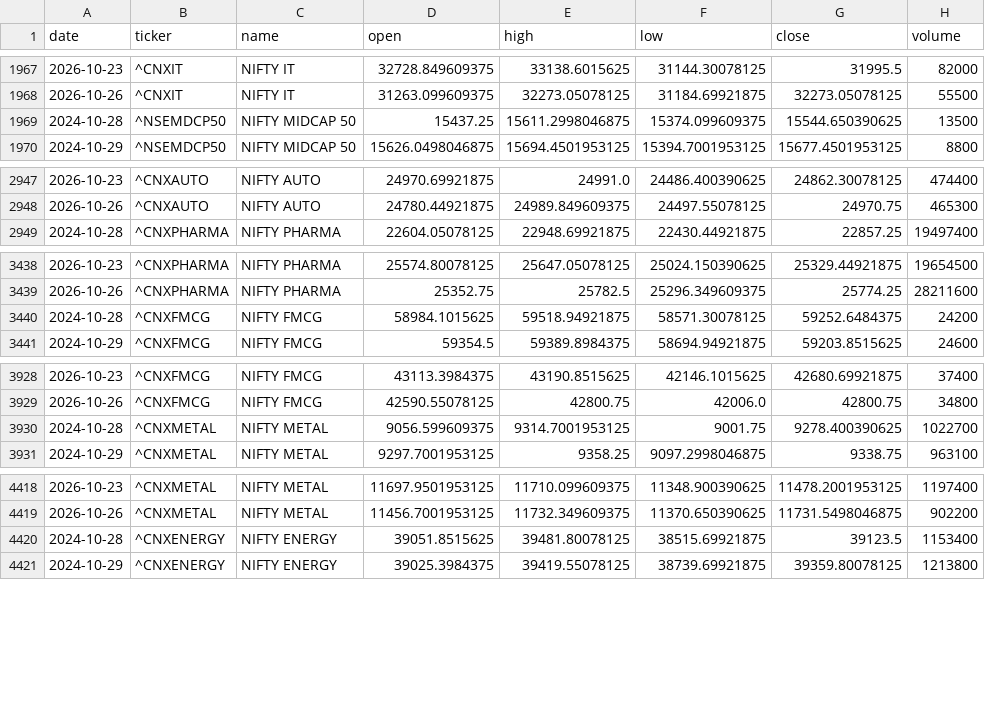
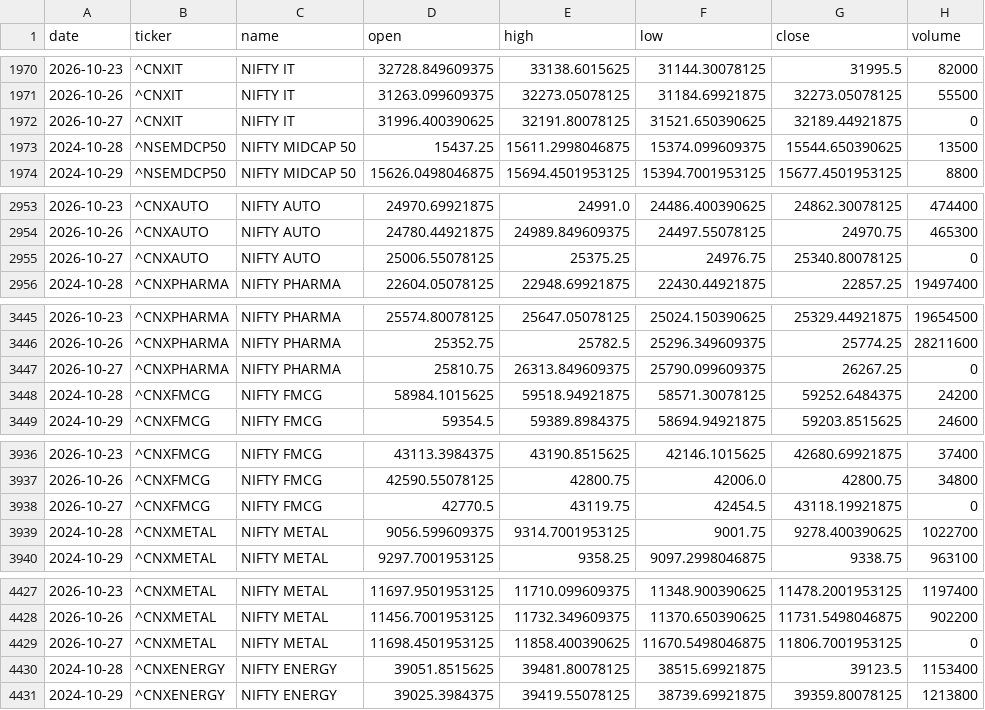
Before and after one commit to aryachirag02/swing-desk, a CSV file: data/indices.csv, drawn as a sheet; only a part is shown, gaps mark what is left out; the diff covers the shown part only.

```diff
--- a/data/indices.csv
+++ b/data/indices.csv
@@ -1968,2 +1971,3 @@ date,ticker,name,open,high,low,close,volume
 2026-10-26,^CNXIT,NIFTY IT,31263.099609375,32273.05078125,31184.69921875,32273.05078125,55500
+2026-10-27,^CNXIT,NIFTY IT,31996.400390625,32191.80078125,31521.650390625,32189.44921875,0
 2024-10-28,^NSEMDCP50,NIFTY MIDCAP 50,15437.25,15611.2998046875,15374.099609375,15544.650390625,13500
@@ -2948,2 +2954,3 @@ date,ticker,name,open,high,low,close,volume
 2026-10-26,^CNXAUTO,NIFTY AUTO,24780.44921875,24989.849609375,24497.55078125,24970.75,465300
+2026-10-27,^CNXAUTO,NIFTY AUTO,25006.55078125,25375.25,24976.75,25340.80078125,0
 2024-10-28,^CNXPHARMA,NIFTY PHARMA,22604.05078125,22948.69921875,22430.44921875,22857.25,19497400
@@ -3439,2 +3446,3 @@ date,ticker,name,open,high,low,close,volume
 2026-10-26,^CNXPHARMA,NIFTY PHARMA,25352.75,25782.5,25296.349609375,25774.25,28211600
+2026-10-27,^CNXPHARMA,NIFTY PHARMA,25810.75,26313.849609375,25790.099609375,26267.25,0
 2024-10-28,^CNXFMCG,NIFTY FMCG,58984.1015625,59518.94921875,58571.30078125,59252.6484375,24200
@@ -3929,2 +3937,3 @@ date,ticker,name,open,high,low,close,volume
 2026-10-26,^CNXFMCG,NIFTY FMCG,42590.55078125,42800.75,42006.0,42800.75,34800
+2026-10-27,^CNXFMCG,NIFTY FMCG,42770.5,43119.75,42454.5,43118.19921875,0
 2024-10-28,^CNXMETAL,NIFTY METAL,9056.599609375,9314.7001953125,9001.75,9278.400390625,1022700
@@ -4419,2 +4428,3 @@ date,ticker,name,open,high,low,close,volume
 2026-10-26,^CNXMETAL,NIFTY METAL,11456.7001953125,11732.349609375,11370.650390625,11731.5498046875,902200
+2026-10-27,^CNXMETAL,NIFTY METAL,11698.4501953125,11858.400390625,11670.5498046875,11806.7001953125,0
 2024-10-28,^CNXENERGY,NIFTY ENERGY,39051.8515625,39481.80078125,38515.69921875,39123.5,1153400
```
Also changed, not shown: 10 added rows elsewhere in this file, data/flows.csv, data/meta.csv, 5 other files.
